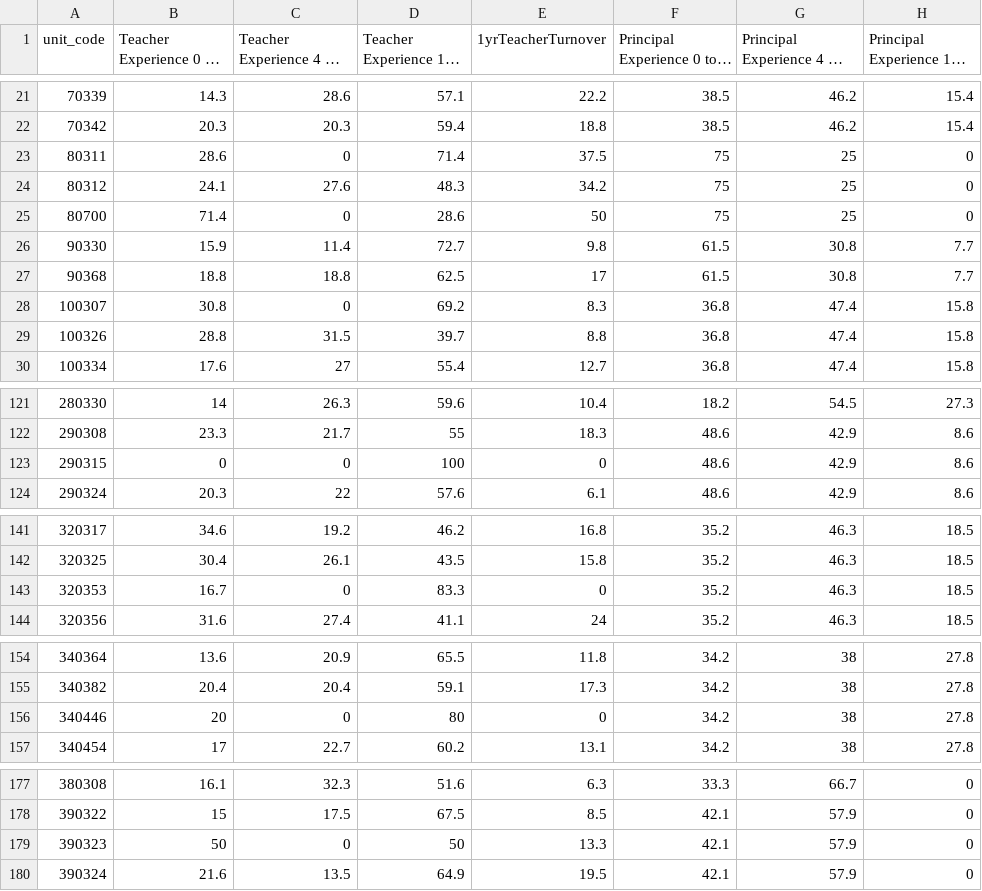
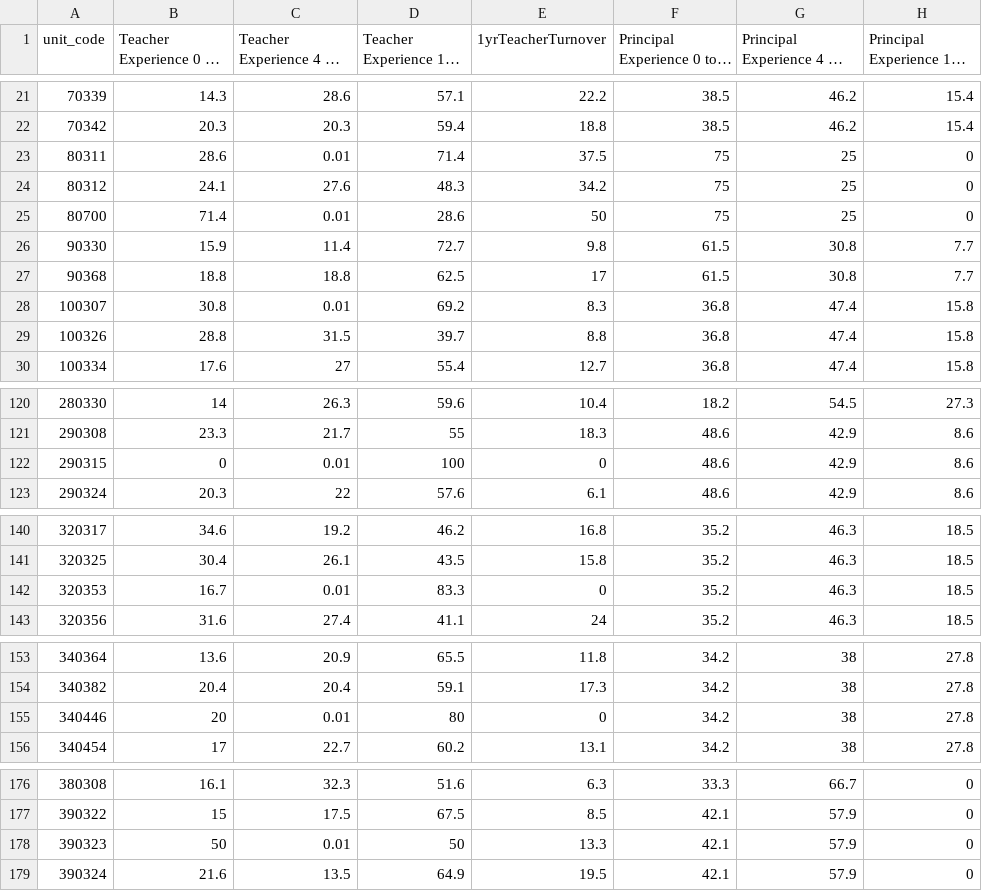
Before and after one commit to jheinen001/MyRepository, a CSV file: schooldata17tchprn.csv, drawn as a sheet; only a part is shown, gaps mark what is left out; long unchanged cells end in …; addresses are those after the commit; the diff covers the shown part only; the diff names each change by its address in the sheet, - before the commit and + after, or states it on an @@ line.

```diff
--- a/schooldata17tchprn.csv
+++ b/schooldata17tchprn.csv
-C23 (Teacher Experience 4 to 10 Years): 0
+C23 (Teacher Experience 4 to 10 Years): 0.01
-C25 (Teacher Experience 4 to 10 Years): 0
+C25 (Teacher Experience 4 to 10 Years): 0.01
-C28 (Teacher Experience 4 to 10 Years): 0
+C28 (Teacher Experience 4 to 10 Years): 0.01
-C122 (Teacher Experience 4 to 10 Years): 0
+C122 (Teacher Experience 4 to 10 Years): 0.01
-C142 (Teacher Experience 4 to 10 Years): 0
+C142 (Teacher Experience 4 to 10 Years): 0.01
-C155 (Teacher Experience 4 to 10 Years): 0
+C155 (Teacher Experience 4 to 10 Years): 0.01
-C178 (Teacher Experience 4 to 10 Years): 0
+C178 (Teacher Experience 4 to 10 Years): 0.01
```
Also changed, not shown: 2 removed rows and 10 edited cells elsewhere in this file.
